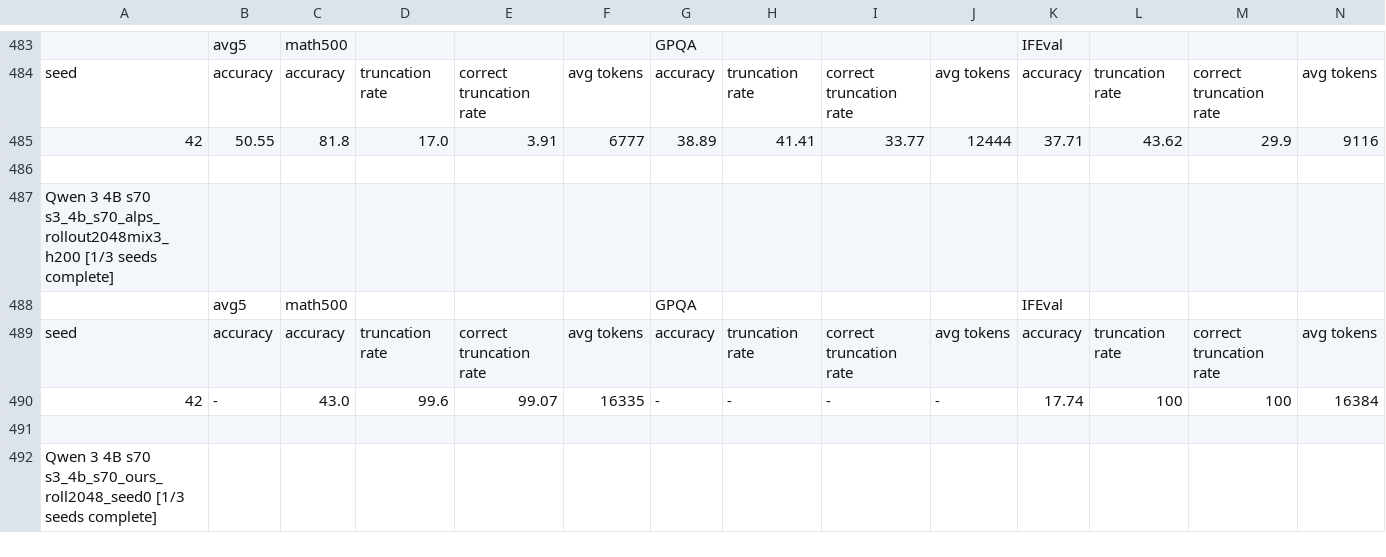
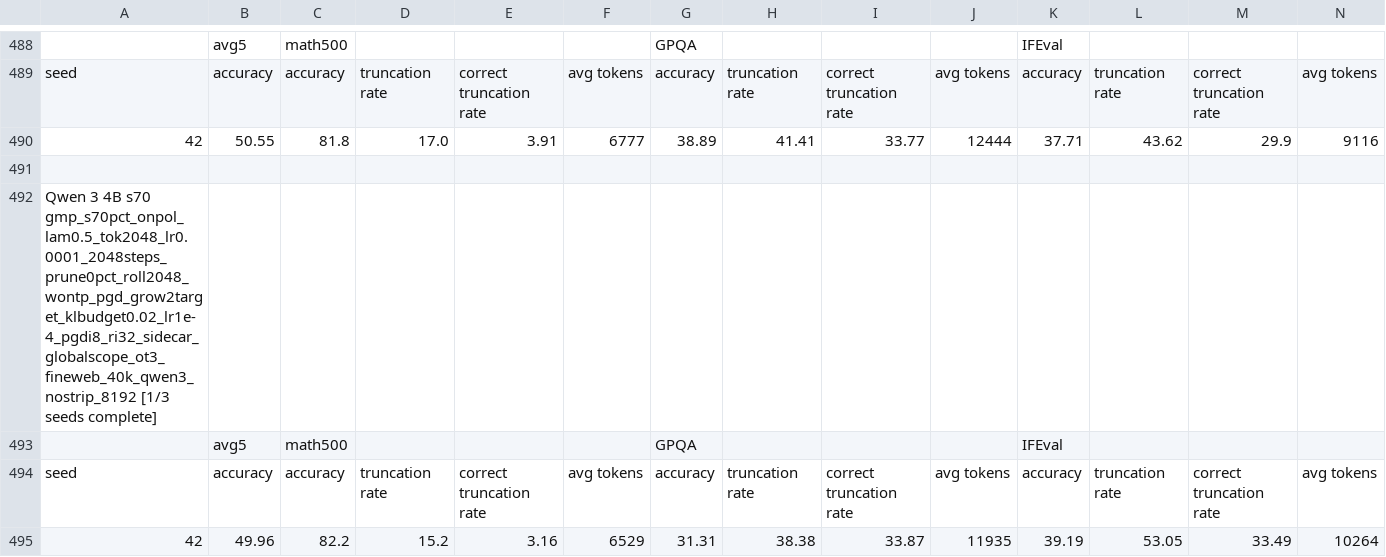
Before and after one commit to cosmos1030/onpolicyelsa_code, a TSV file: long_tsv_results/4b/long_results_4b.tsv, drawn as a sheet; only a part is shown, gaps mark what is left out; the shorter side is filled out with more unchanged rows; rows hold the shown columns only; the diff covers the shown part only; the diff names each change by its address in the sheet, - before the commit and + after, or states it on an @@ line.

Commit message:
harvest: refreshed long/strict TSVs (2026-10-11 16:44:59)

```diff
--- a/long_tsv_results/4b/long_results_4b.tsv
+++ b/long_tsv_results/4b/long_results_4b.tsv
+row 491: (empty)
+row 492: Qwen 3 4B s70 gmp_s70pct_onpol_lam0.5_tok2048_lr0.0001_2048steps_prune0pct_roll2048_wontp_pgd_grow2target_klbudget0.02_lr1e-4_pgdi8_ri32_sidecar_globalscope_ot3_fineweb_40k_qwen3_nostrip_8192 [1/3 seeds complete]
+row 493:  | avg5 | math500 |  |  |  | GPQA |  |  |  | IFEval
+row 494: seed | accuracy | accuracy | truncation rate | correct truncation rate | avg tokens | accuracy | truncation rate | correct truncation rate | avg tokens | accuracy | truncation rate | correct truncation rate | avg tokens
+row 495: 42 | 49.96 | 82.2 | 15.2 | 3.16 | 6529 | 31.31 | 38.38 | 33.87 | 11935 | 39.19 | 53.05 | 33.49 | 10264
```
Also changed, not shown: 10 added rows elsewhere in this file, long_tsv_results/1.7b/long_results_1.7b.tsv, long_tsv_results/1.7b/runs_1.7b.tsv, 4 other files.
